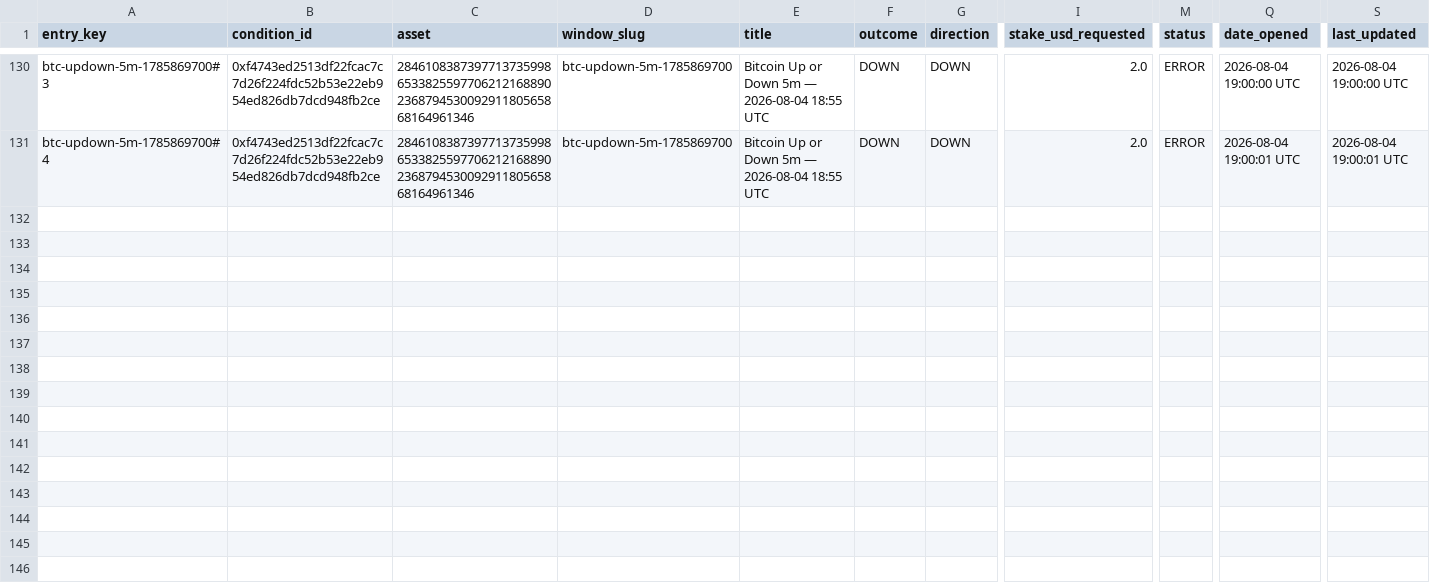
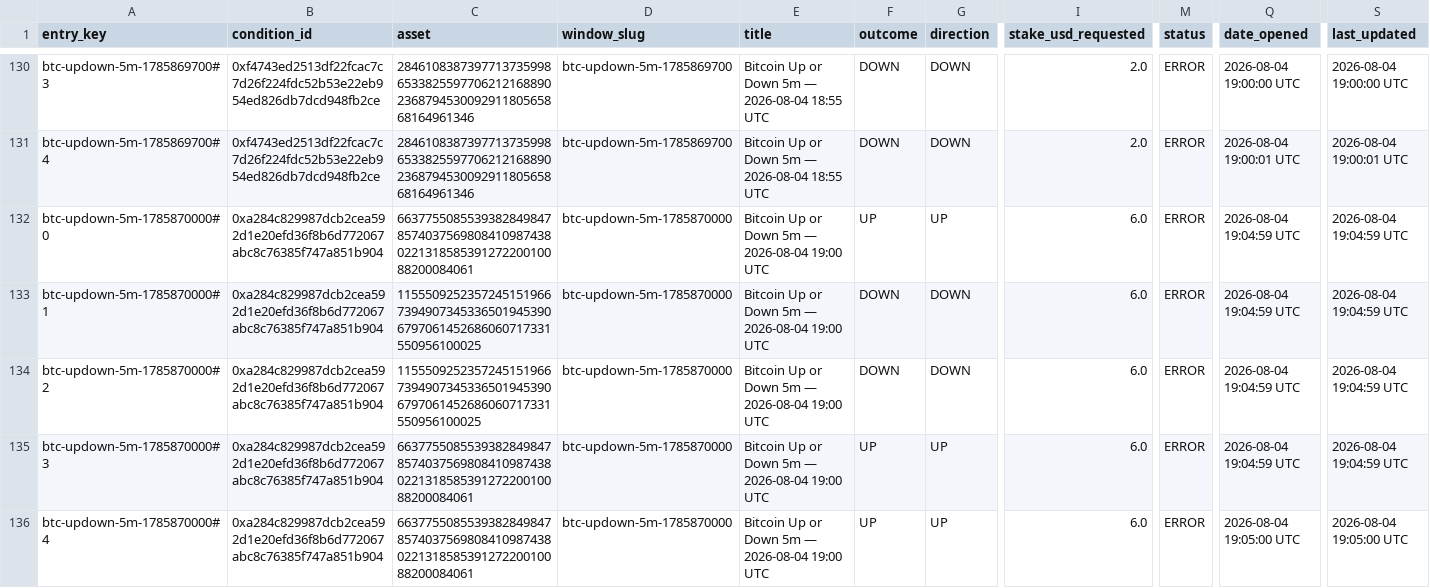
Before and after one commit to giuseppemineo685-beep/atlantis-polymarket-screening, a CSV file: outputs/live_trade_log_btc5m.csv, drawn as a sheet; only a part is shown, gaps mark what is left out; rows hold the shown columns only; the diff names each change by its address in the sheet, - before the commit and + after, or states it on an @@ line.

Commit message:
BTC5m LIVE execution run: 2026-08-04 19:05 UTC

```diff
--- a/outputs/live_trade_log_btc5m.csv
+++ b/outputs/live_trade_log_btc5m.csv
+row 132: btc-updown-5m-1785870000#0 | 0xa284c829987dcb2cea592d1e20efd36f8b6d772067abc8c76385f747a851b904 | 66377550855393828498478574037569808410987438022131858539127220010088200084061 | btc-updown-5m-1785870000 | Bitcoin Up or Down 5m — 2026-08-04 19:00 UTC | UP | UP | 6.0 | ERROR | 2026-08-04 19:04:59 UTC | 2026-08-04 19:04:59 UTC
+row 133: btc-updown-5m-1785870000#1 | 0xa284c829987dcb2cea592d1e20efd36f8b6d772067abc8c76385f747a851b904 | 115550925235724515196673949073453365019453906797061452686060717331550956100025 | btc-updown-5m-1785870000 | Bitcoin Up or Down 5m — 2026-08-04 19:00 UTC | DOWN | DOWN | 6.0 | ERROR | 2026-08-04 19:04:59 UTC | 2026-08-04 19:04:59 UTC
+row 134: btc-updown-5m-1785870000#2 | 0xa284c829987dcb2cea592d1e20efd36f8b6d772067abc8c76385f747a851b904 | 115550925235724515196673949073453365019453906797061452686060717331550956100025 | btc-updown-5m-1785870000 | Bitcoin Up or Down 5m — 2026-08-04 19:00 UTC | DOWN | DOWN | 6.0 | ERROR | 2026-08-04 19:04:59 UTC | 2026-08-04 19:04:59 UTC
+row 135: btc-updown-5m-1785870000#3 | 0xa284c829987dcb2cea592d1e20efd36f8b6d772067abc8c76385f747a851b904 | 66377550855393828498478574037569808410987438022131858539127220010088200084061 | btc-updown-5m-1785870000 | Bitcoin Up or Down 5m — 2026-08-04 19:00 UTC | UP | UP | 6.0 | ERROR | 2026-08-04 19:04:59 UTC | 2026-08-04 19:04:59 UTC
+row 136: btc-updown-5m-1785870000#4 | 0xa284c829987dcb2cea592d1e20efd36f8b6d772067abc8c76385f747a851b904 | 66377550855393828498478574037569808410987438022131858539127220010088200084061 | btc-updown-5m-1785870000 | Bitcoin Up or Down 5m — 2026-08-04 19:00 UTC | UP | UP | 6.0 | ERROR | 2026-08-04 19:05:00 UTC | 2026-08-04 19:05:00 UTC
```
